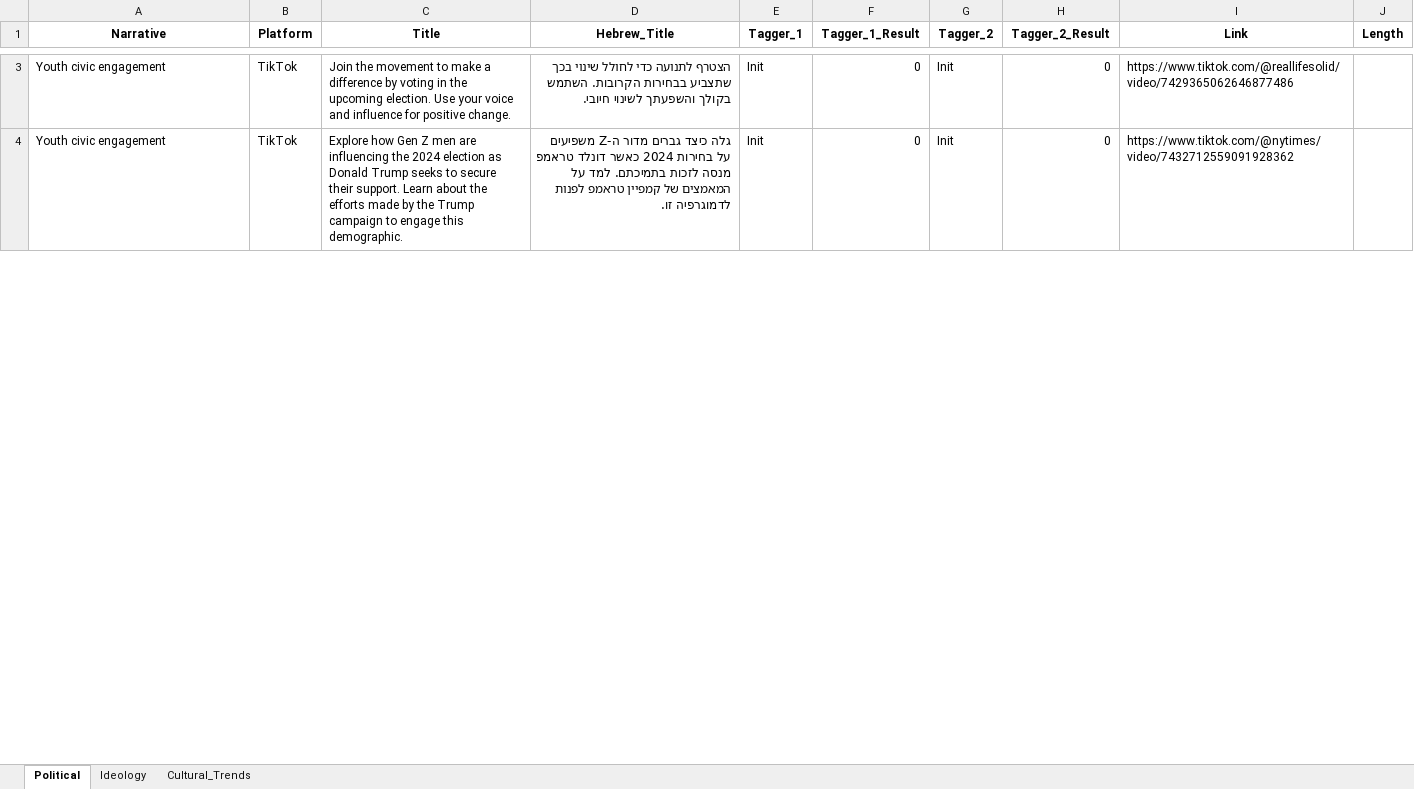
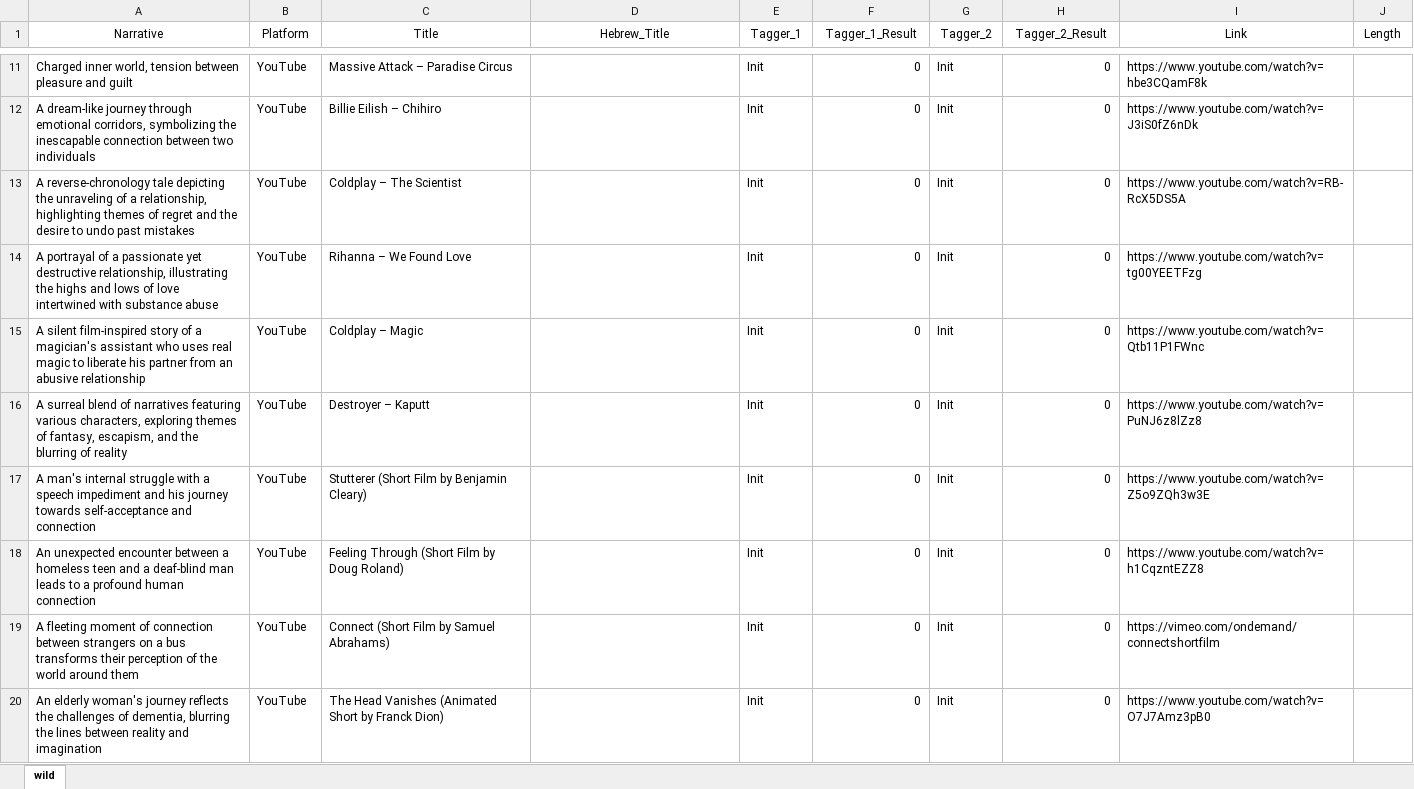
Before and after one commit to konnir/IssarVideos, an Excel workbook: static/db/narratives_db.xlsx, sheet wild, drawn as a sheet; only a part is shown, gaps mark what is left out; values as stored, in another font and other column widths than the file's, no borders; addresses are those after the commit; the diff covers the shown part only; the diff names each change by its address in the sheet, - before the commit and + after, or states it on an @@ line.

```diff
--- a/static/db/narratives_db.xlsx (sheet wild)
+++ b/static/db/narratives_db.xlsx (sheet wild)
-sheet tab: Political
+sheet tab: wild
-sheet tab: Ideology
-sheet tab: Cultural_Trends
-A1:J1 bold: on
+A1:J1 bold: off
+row 11: Charged inner world, tension between pleasure and guilt | YouTube | Massive Attack – Paradise Circus |  | Init | 0 | Init | 0 | https://www.youtube.com/watch?v=hbe3CQamF8k
+row 12: A dream-like journey through emotional corridors, symbolizing the inescapable connection between two individuals | YouTube | Billie Eilish – Chihiro |  | Init | 0 | Init | 0 | https://www.youtube.com/watch?v=J3iS0fZ6nDk
+row 13: A reverse-chronology tale depicting the unraveling of a relationship, highlighting themes of regret and the desire to undo past mistakes | YouTube | Coldplay – The Scientist |  | Init | 0 | Init | 0 | https://www.youtube.com/watch?v=RB-RcX5DS5A
+row 14: A portrayal of a passionate yet destructive relationship, illustrating the highs and lows of love intertwined with substance abuse | YouTube | Rihanna – We Found Love |  | Init | 0 | Init | 0 | https://www.youtube.com/watch?v=tg00YEETFzg
+row 15: A silent film-inspired story of a magician's assistant who uses real magic to liberate his partner from an abusive relationship | YouTube | Coldplay – Magic |  | Init | 0 | Init | 0 | https://www.youtube.com/watch?v=Qtb11P1FWnc
+row 16: A surreal blend of narratives featuring various characters, exploring themes of fantasy, escapism, and the blurring of reality | YouTube | Destroyer – Kaputt |  | Init | 0 | Init | 0 | https://www.youtube.com/watch?v=PuNJ6z8lZz8
+row 17: A man's internal struggle with a speech impediment and his journey towards self-acceptance and connection | YouTube | Stutterer (Short Film by Benjamin Cleary) |  | Init | 0 | Init | 0 | https://www.youtube.com/watch?v=Z5o9ZQh3w3E
+row 18: An unexpected encounter between a homeless teen and a deaf-blind man leads to a profound human connection | YouTube | Feeling Through (Short Film by Doug Roland) |  | Init | 0 | Init | 0 | https://www.youtube.com/watch?v=h1CqzntEZZ8
-A19 (Narrative): Youth civic engagement
+A19 (Narrative): A fleeting moment of connection between strangers on a bus transforms their perception of the world around them
-B19:B20 (Platform): TikTok
+B19:B20 (Platform): YouTube
-C19 (Title): Join the movement to make a difference by voting in the upcoming election. Use your voice and influence for positive change.
+C19 (Title): Connect (Short Film by Samuel Abrahams)
-D19 (Hebrew_Title): הצטרף לתנועה כדי לחולל שינוי בכך שתצביע בבחירות הקרובות. השתמש בקולך והשפעתך לשינוי חיובי.
+D19 (Hebrew_Title): (empty)
-I19 (Link): https://www.tiktok.com/@reallifesolid/video/7429365062646877486
+I19 (Link): https://vimeo.com/ondemand/connectshortfilm
-A20 (Narrative): Youth civic engagement
+A20 (Narrative): An elderly woman's journey reflects the challenges of dementia, blurring the lines between reality and imagination
-C20 (Title): Explore how Gen Z men are influencing the 2024 election as Donald Trump seeks to secure their support. Learn about the efforts made by the Trump campaign to engage this demographic.
+C20 (Title): The Head Vanishes (Animated Short by Franck Dion)
-D20 (Hebrew_Title): גלה כיצד גברים מדור ה-Z משפיעים על בחירות 2024 כאשר דונלד טראמפ מנסה לזכות בתמיכתם. למד על המאמצים של קמפיין טראמפ לפנות לדמוגרפיה זו.
+D20 (Hebrew_Title): (empty)
-I20 (Link): https://www.tiktok.com/@nytimes/video/7432712559091928362
+I20 (Link): https://www.youtube.com/watch?v=O7J7Amz3pB0
```
Also changed, not shown: 20 added rows and 43 edited cells elsewhere in this sheet, 26 other files.
